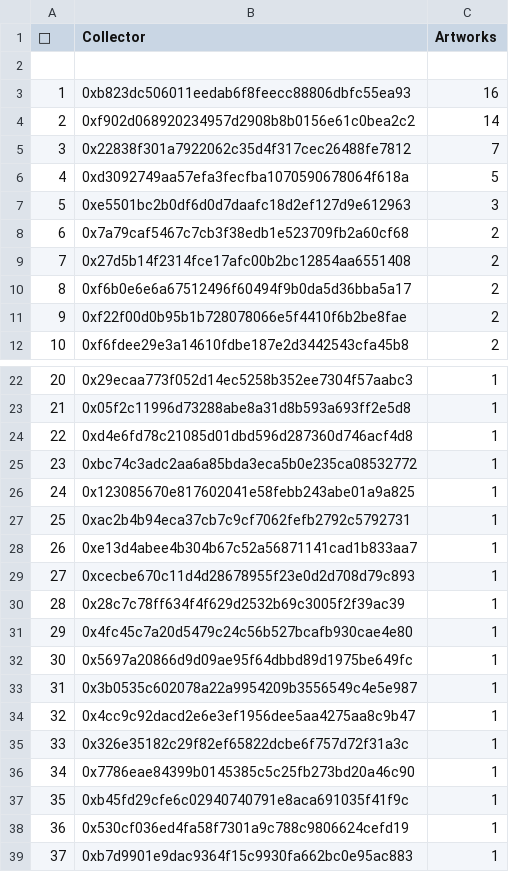
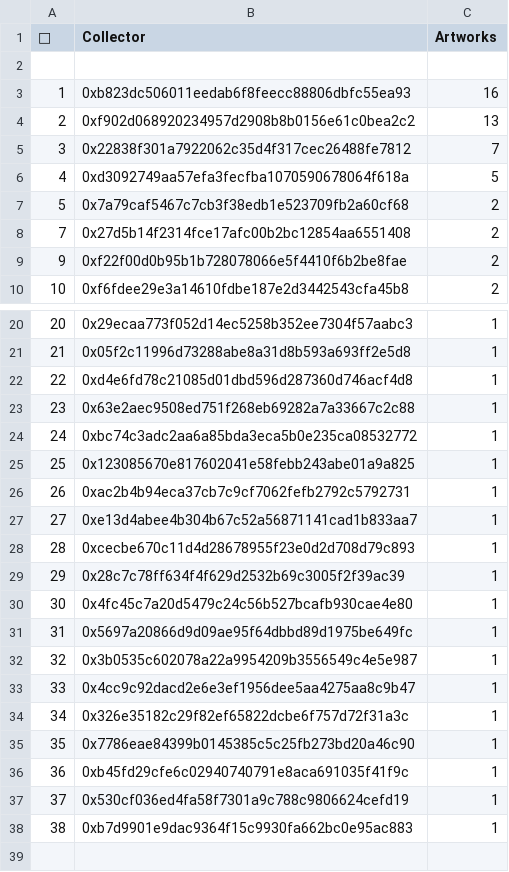
Before and after one commit to JohnOrionYoung/JOYhotPotato, a CSV file: src/python/collectors.csv, drawn as a sheet; only a part is shown, gaps mark what is left out.

Commit message:
TOPUP

```diff
--- a/src/python/collectors.csv
+++ b/src/python/collectors.csv
@@ -3,9 +3,7 @@
 "1","0xb823dc506011eedab6f8feecc88806dbfc55ea93","16"
-"2","0xf902d068920234957d2908b8b0156e61c0bea2c2","14"
+"2","0xf902d068920234957d2908b8b0156e61c0bea2c2","13"
 "3","0x22838f301a7922062c35d4f317cec26488fe7812","7"
 "4","0xd3092749aa57efa3fecfba1070590678064f618a","5"
-"5","0xe5501bc2b0df6d0d7daafc18d2ef127d9e612963","3"
-"6","0x7a79caf5467c7cb3f38edb1e523709fb2a60cf68","2"
+"5","0x7a79caf5467c7cb3f38edb1e523709fb2a60cf68","2"
 "7","0x27d5b14f2314fce17afc00b2bc12854aa6551408","2"
-"8","0xf6b0e6e6a67512496f60494f9b0da5d36bba5a17","2"
 "9","0xf22f00d0b95b1b728078066e5f4410f6b2be8fae","2"
@@ -24,16 +22,17 @@
 "22","0xd4e6fd78c21085d01dbd596d287360d746acf4d8","1"
-"23","0xbc74c3adc2aa6a85bda3eca5b0e235ca08532772","1"
-"24","0x123085670e817602041e58febb243abe01a9a825","1"
-"25","0xac2b4b94eca37cb7c9cf7062fefb2792c5792731","1"
-"26","0xe13d4abee4b304b67c52a56871141cad1b833aa7","1"
-"27","0xcecbe670c11d4d28678955f23e0d2d708d79c893","1"
-"28","0x28c7c78ff634f4f629d2532b69c3005f2f39ac39","1"
-"29","0x4fc45c7a20d5479c24c56b527bcafb930cae4e80","1"
-"30","0x5697a20866d9d09ae95f64dbbd89d1975be649fc","1"
-"31","0x3b0535c602078a22a9954209b3556549c4e5e987","1"
-"32","0x4cc9c92dacd2e6e3ef1956dee5aa4275aa8c9b47","1"
-"33","0x326e35182c29f82ef65822dcbe6f757d72f31a3c","1"
-"34","0x7786eae84399b0145385c5c25fb273bd20a46c90","1"
-"35","0xb45fd29cfe6c02940740791e8aca691035f41f9c","1"
-"36","0x530cf036ed4fa58f7301a9c788c9806624cefd19","1"
-"37","0xb7d9901e9dac9364f15c9930fa662bc0e95ac883","1"
+"23","0x63e2aec9508ed751f268eb69282a7a33667c2c88","1"
+"24","0xbc74c3adc2aa6a85bda3eca5b0e235ca08532772","1"
+"25","0x123085670e817602041e58febb243abe01a9a825","1"
+"26","0xac2b4b94eca37cb7c9cf7062fefb2792c5792731","1"
+"27","0xe13d4abee4b304b67c52a56871141cad1b833aa7","1"
+"28","0xcecbe670c11d4d28678955f23e0d2d708d79c893","1"
+"29","0x28c7c78ff634f4f629d2532b69c3005f2f39ac39","1"
+"30","0x4fc45c7a20d5479c24c56b527bcafb930cae4e80","1"
+"31","0x5697a20866d9d09ae95f64dbbd89d1975be649fc","1"
+"32","0x3b0535c602078a22a9954209b3556549c4e5e987","1"
+"33","0x4cc9c92dacd2e6e3ef1956dee5aa4275aa8c9b47","1"
+"34","0x326e35182c29f82ef65822dcbe6f757d72f31a3c","1"
+"35","0x7786eae84399b0145385c5c25fb273bd20a46c90","1"
+"36","0xb45fd29cfe6c02940740791e8aca691035f41f9c","1"
+"37","0x530cf036ed4fa58f7301a9c788c9806624cefd19","1"
+"38","0xb7d9901e9dac9364f15c9930fa662bc0e95ac883","1"
```
